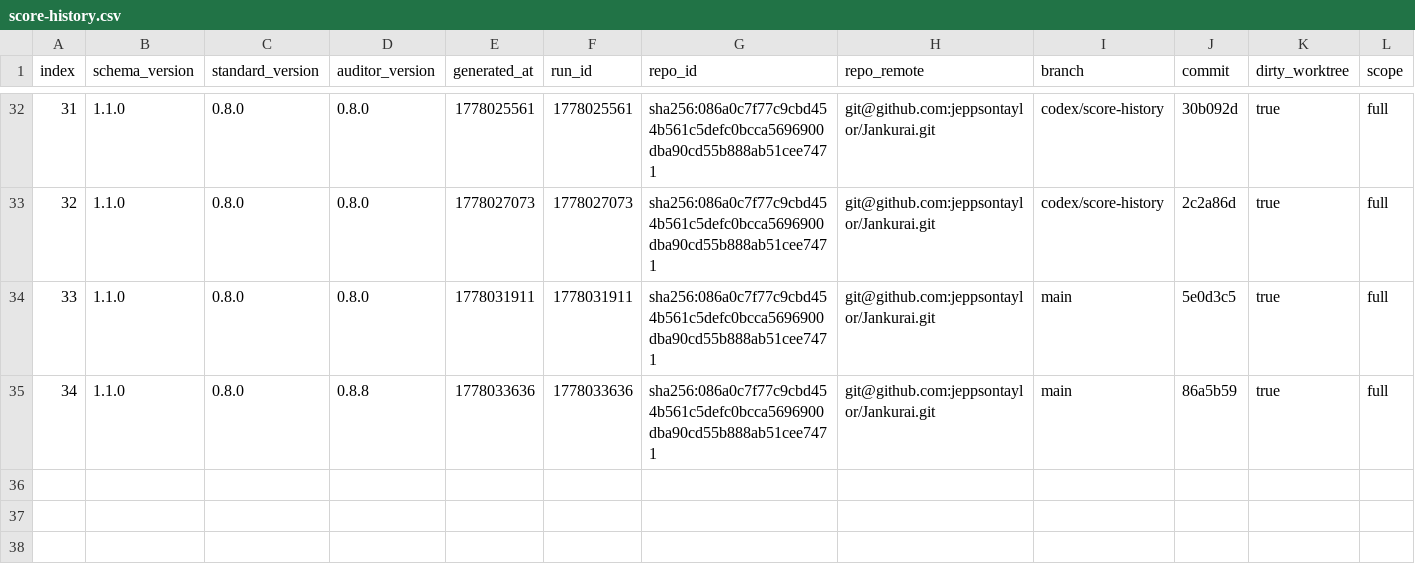
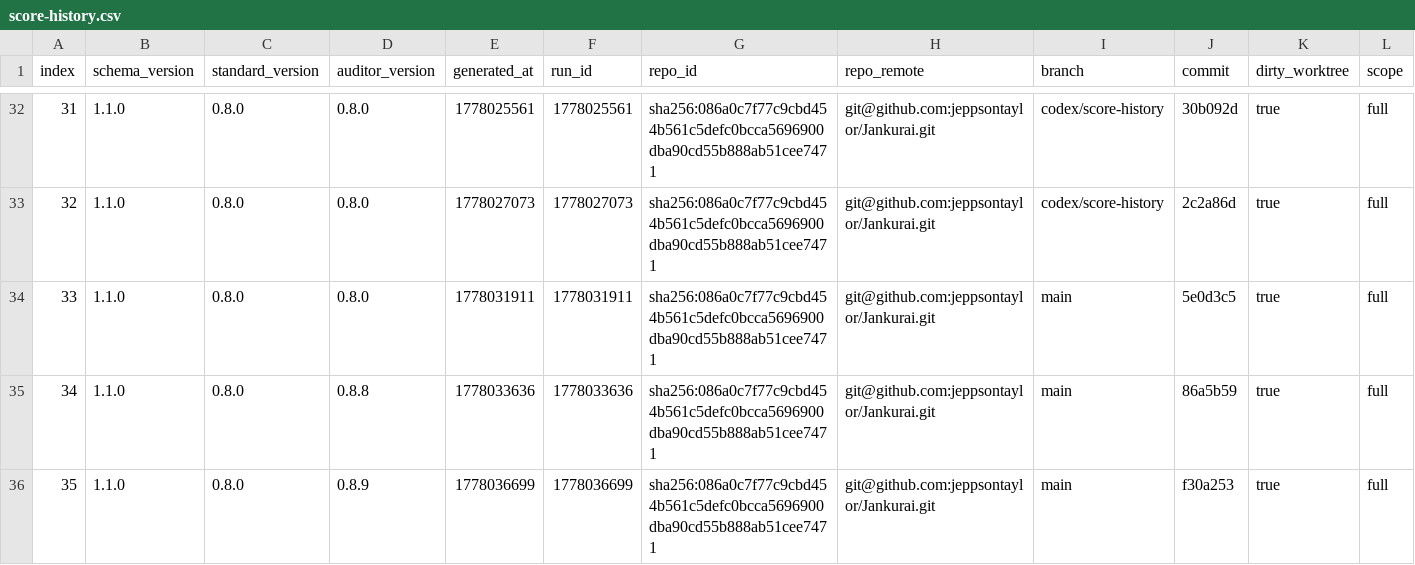
Before and after one commit to dr-seth/Jankurai, a CSV file: agent/score-history.csv, drawn as a sheet; only a part is shown, gaps mark what is left out; rows hold the shown columns only; the diff names each change by its address in the sheet, - before the commit and + after, or states it on an @@ line.

Commit message:
Exclude tips from audit for v0.8.9
Jankurai-Score: 100
Jankurai-Raw-Score: 100
Jankurai-Findings: 0
Jankurai-Hard-Findings: 0
Jankurai-Decision: pass
Jankurai-Report: target/jankurai/hooks/pre-commit-score.json

```diff
--- a/agent/score-history.csv
+++ b/agent/score-history.csv
+row 36: 35 | 1.1.0 | 0.8.0 | 0.8.9 | 1778036699 | 1778036699 | sha256:086a0c7f77c9cbd454b561c5defc0bcca5696900dba90cd55b888ab51cee7471 | git@github.com:jeppsontaylor/Jankurai.git | main | f30a253 | true | full
```
Also changed, not shown: 19 other files.
